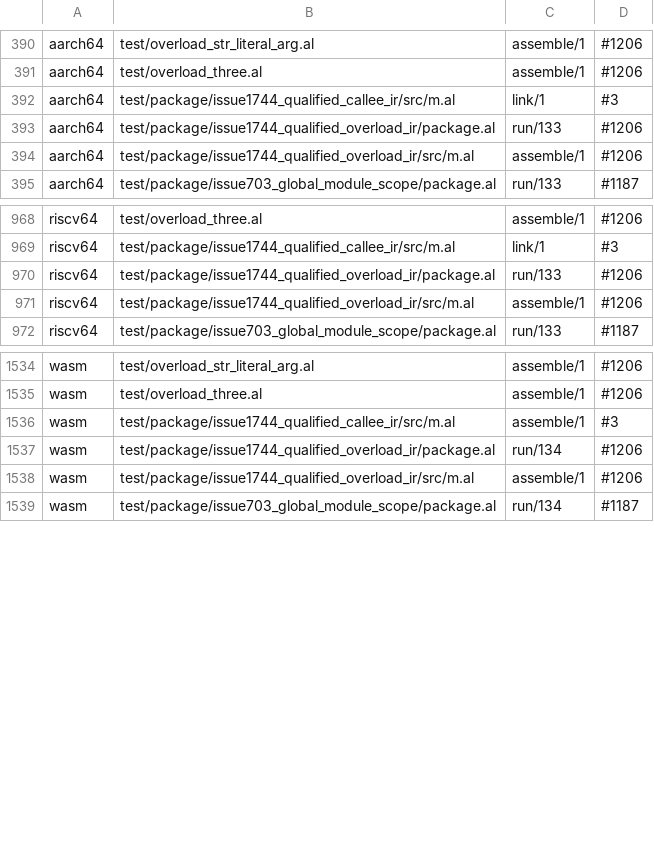
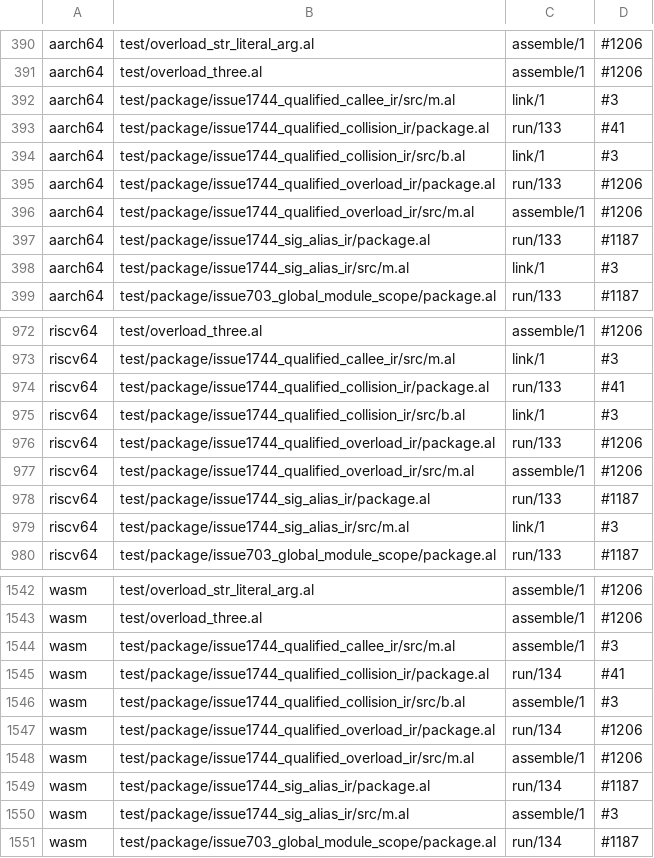
Before and after one commit to alatyr-programming-language/compiler, a TSV file: scripts/known-deviations.tsv, drawn as a sheet; only a part is shown, gaps mark what is left out; the diff names each change by its address in the sheet, - before the commit and + after, or states it on an @@ line.

Commit message:
test(ir): hold the head check and the signature walk, and narrow the one-function claim (#1744)
issue1744_sig_alias_ir now calls three callees of `m` whose signatures
reach a name both modules declare through an alias (`T := Inner`), a
struct field and a variant's second payload (`Word`). The callers read
no field of m's values, so x86_64's legacy path is right on both sides
(42 before and after); scripts/e2e.sh asserts each caller is refused by
the named cause, where the PR's first head built `main::use`. The
review's own probe (a root field read of `m::mk()`) stays a wrong value
through the legacy emitter, the #1734 defect #1743 fixes, so it is not a
fixture here.

known-deviations rows: the twins trap on issue1744_qualified_collision_ir
under #41 (no label mangling, so the clash fallback drops module b) and
on issue1744_sig_alias_ir under #1187 (field access); each module file
compiled alone fails at link/assemble under #3. #41 joins the issue
table.

docs/ir.md §3.7 and the changelog fragment no longer claim the IR and
the legacy emitter cannot name two functions for one call: that holds
where the declaration set has every module (x86); on a cut-down twin set
the builder now refuses instead.

Measured on omen with a seed-built Stage1 of 334b4357 and of 0f90e2a9:
collision fixture x86_64 42/42 both, aarch64/riscv64/wasm 20/20/20 at
0f90e2a9 and 133/133/134 now; sig_alias fixture x86_64 42 both,
twins 133/133/134 both.

```diff
--- a/scripts/known-deviations.tsv
+++ b/scripts/known-deviations.tsv
+row 393: aarch64 | test/package/issue1744_qualified_collision_ir/package.al | run/133 | #41
+row 394: aarch64 | test/package/issue1744_qualified_collision_ir/src/b.al | link/1 | #3
+row 397: aarch64 | test/package/issue1744_sig_alias_ir/package.al | run/133 | #1187
+row 398: aarch64 | test/package/issue1744_sig_alias_ir/src/m.al | link/1 | #3
+row 974: riscv64 | test/package/issue1744_qualified_collision_ir/package.al | run/133 | #41
+row 975: riscv64 | test/package/issue1744_qualified_collision_ir/src/b.al | link/1 | #3
+row 978: riscv64 | test/package/issue1744_sig_alias_ir/package.al | run/133 | #1187
+row 979: riscv64 | test/package/issue1744_sig_alias_ir/src/m.al | link/1 | #3
+row 1545: wasm | test/package/issue1744_qualified_collision_ir/package.al | run/134 | #41
+row 1546: wasm | test/package/issue1744_qualified_collision_ir/src/b.al | assemble/1 | #3
+row 1549: wasm | test/package/issue1744_sig_alias_ir/package.al | run/134 | #1187
+row 1550: wasm | test/package/issue1744_sig_alias_ir/src/m.al | assemble/1 | #3
```
Also changed, not shown: scripts/known-deviations.issues.tsv, 6 other files.
